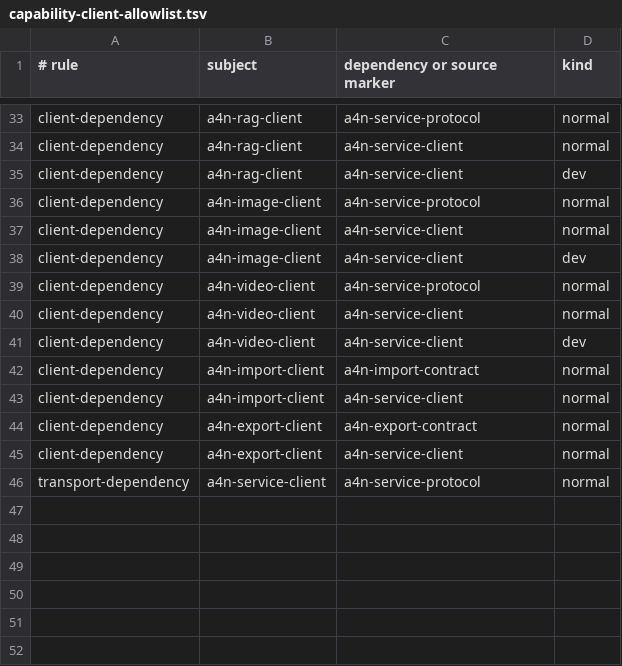
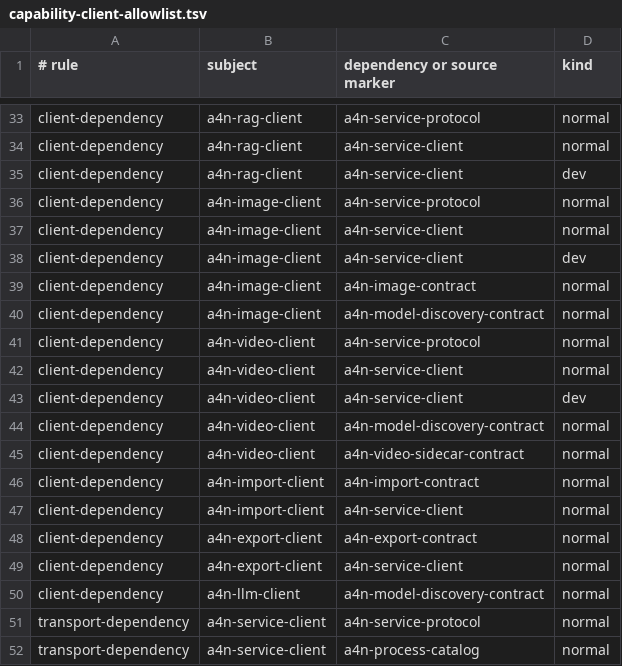
Before and after one commit to GTJasonMK/A4N, a TSV file: scripts/checks/capability-client-allowlist.tsv, drawn as a sheet; only a part is shown, gaps mark what is left out; the diff names each change by its address in the sheet, - before the commit and + after, or states it on an @@ line.

Commit message:
chore: record capability client contract dependencies
A4N-Task: capability-client-allowlist-20260914
A4N-Ready: yes
A4N-Validation: git diff --check
A4N-Validation: scripts/checks/check-capability-boundaries.sh

```diff
--- a/scripts/checks/capability-client-allowlist.tsv
+++ b/scripts/checks/capability-client-allowlist.tsv
+row 39: client-dependency | a4n-image-client | a4n-image-contract | normal
+row 40: client-dependency | a4n-image-client | a4n-model-discovery-contract | normal
+row 44: client-dependency | a4n-video-client | a4n-model-discovery-contract | normal
+row 45: client-dependency | a4n-video-client | a4n-video-sidecar-contract | normal
+row 50: client-dependency | a4n-llm-client | a4n-model-discovery-contract | normal
+row 52: transport-dependency | a4n-service-client | a4n-process-catalog | normal
```
